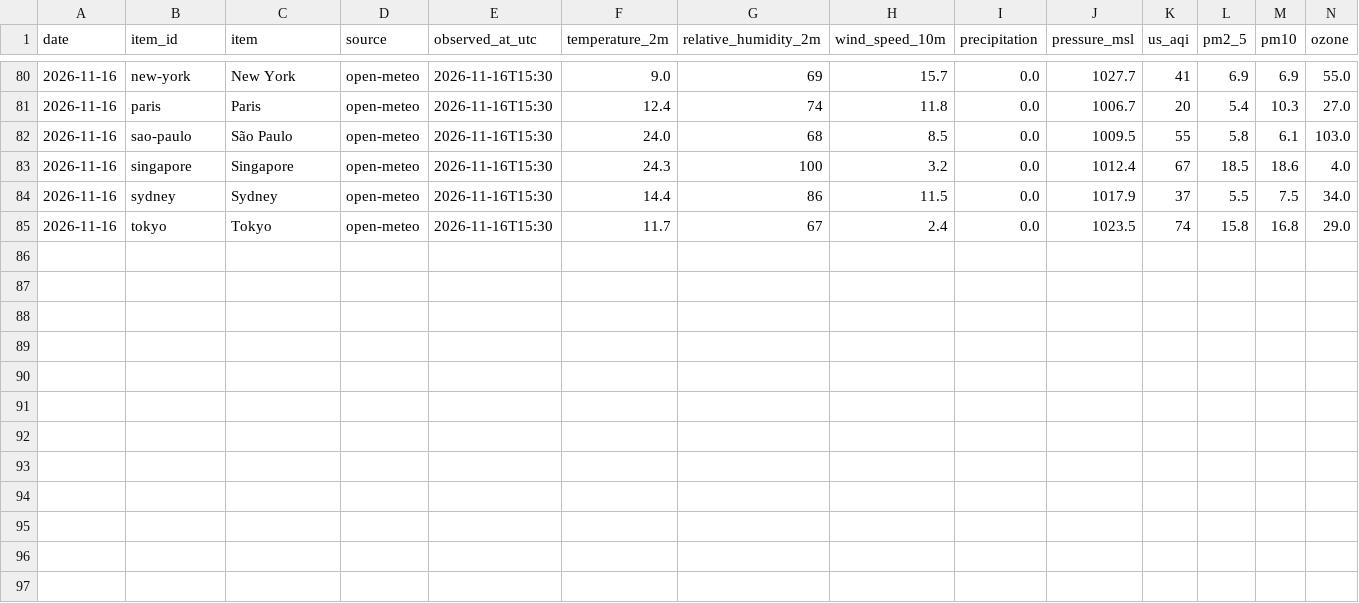
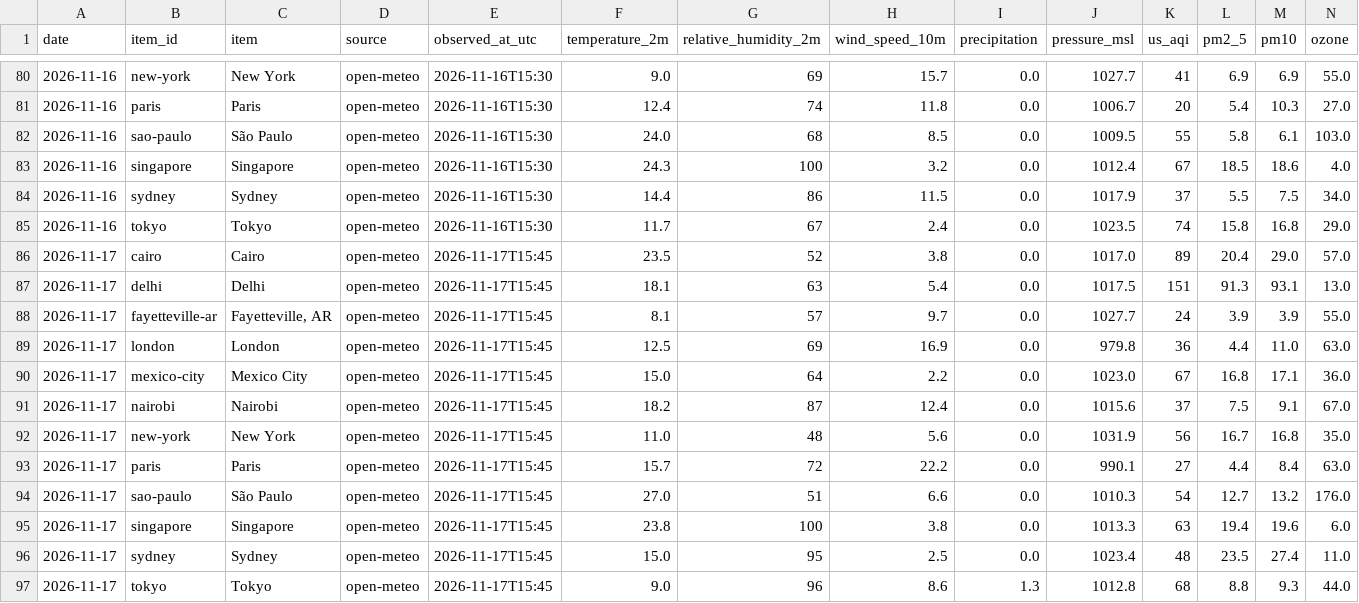
Before and after one commit to ekschallenberg/nimbus2000, a CSV file: data/history.csv, drawn as a sheet; only a part is shown, gaps mark what is left out.

```diff
--- a/data/history.csv
+++ b/data/history.csv
@@ -85 +85,13 @@ date,item_id,item,source,observed_at_utc,temperature_2m,relative_humidity_2m,win
 2026-11-16,tokyo,Tokyo,open-meteo,2026-11-16T15:30,11.7,67,2.4,0.0,1023.5,74,15.8,16.8,29.0
+2026-11-17,cairo,Cairo,open-meteo,2026-11-17T15:45,23.5,52,3.8,0.0,1017.0,89,20.4,29.0,57.0
+2026-11-17,delhi,Delhi,open-meteo,2026-11-17T15:45,18.1,63,5.4,0.0,1017.5,151,91.3,93.1,13.0
+2026-11-17,fayetteville-ar,"Fayetteville, AR",open-meteo,2026-11-17T15:45,8.1,57,9.7,0.0,1027.7,24,3.9,3.9,55.0
+2026-11-17,london,London,open-meteo,2026-11-17T15:45,12.5,69,16.9,0.0,979.8,36,4.4,11.0,63.0
+2026-11-17,mexico-city,Mexico City,open-meteo,2026-11-17T15:45,15.0,64,2.2,0.0,1023.0,67,16.8,17.1,36.0
+2026-11-17,nairobi,Nairobi,open-meteo,2026-11-17T15:45,18.2,87,12.4,0.0,1015.6,37,7.5,9.1,67.0
+2026-11-17,new-york,New York,open-meteo,2026-11-17T15:45,11.0,48,5.6,0.0,1031.9,56,16.7,16.8,35.0
+2026-11-17,paris,Paris,open-meteo,2026-11-17T15:45,15.7,72,22.2,0.0,990.1,27,4.4,8.4,63.0
+2026-11-17,sao-paulo,São Paulo,open-meteo,2026-11-17T15:45,27.0,51,6.6,0.0,1010.3,54,12.7,13.2,176.0
+2026-11-17,singapore,Singapore,open-meteo,2026-11-17T15:45,23.8,100,3.8,0.0,1013.3,63,19.4,19.6,6.0
+2026-11-17,sydney,Sydney,open-meteo,2026-11-17T15:45,15.0,95,2.5,0.0,1023.4,48,23.5,27.4,11.0
+2026-11-17,tokyo,Tokyo,open-meteo,2026-11-17T15:45,9.0,96,8.6,1.3,1012.8,68,8.8,9.3,44.0
```
Also changed, not shown: 4 other files.
